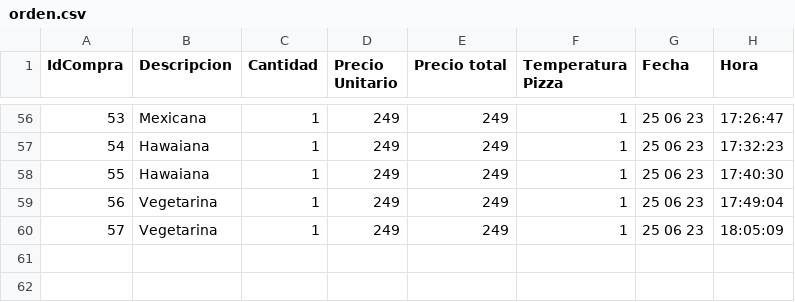
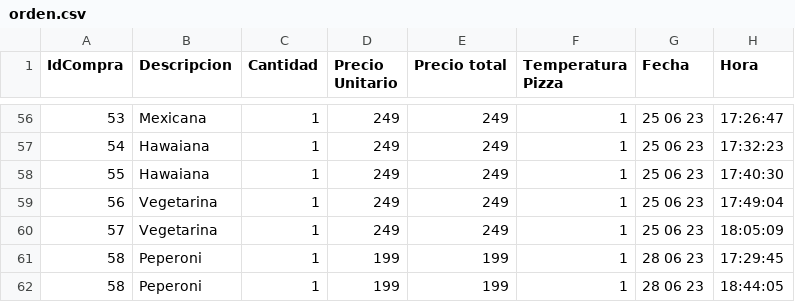
Before and after one commit to darkn-code/vendingMachineTechnicalUser, a CSV file: csv/orden.csv, drawn as a sheet; only a part is shown, gaps mark what is left out; the diff names each change by its address in the sheet, - before the commit and + after, or states it on an @@ line.

```diff
--- a/csv/orden.csv
+++ b/csv/orden.csv
+row 61: 58 | Peperoni | 1 | 199 | 199 | 1 | 28 06 23 | 17:29:45
+row 62: 58 | Peperoni | 1 | 199 | 199 | 1 | 28 06 23 | 18:44:05
```
Also changed, not shown: csv/baseDatos.csv, csv/codigoCredito.csv, 4 other files.
